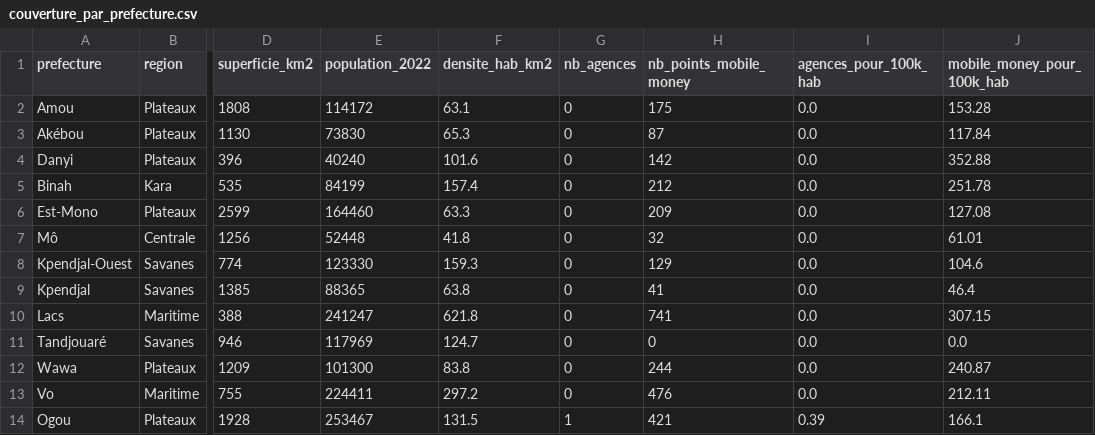
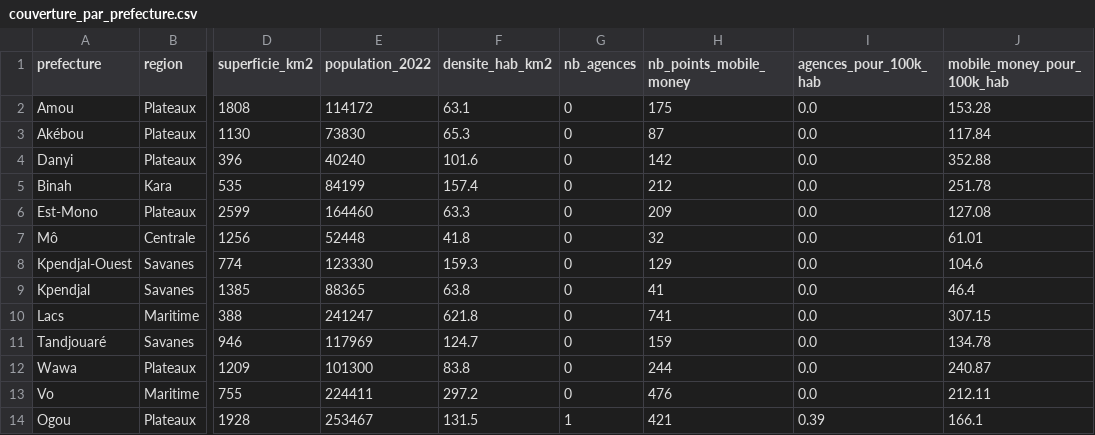
Before and after one commit to bilalidjanfarou-svg/defi1-economie-numerique-togo, a CSV file: data/processed/couverture_par_prefecture.csv, drawn as a sheet; only a part is shown, gaps mark what is left out; the diff names each change by its address in the sheet, - before the commit and + after, or states it on an @@ line.

Commit message:
Fix critique: correction faute de frappe Tandjoare->Tandjouare dans mobile money (159 points mal attribues, Tandjouare n'est plus zone critique)

```diff
--- a/data/processed/couverture_par_prefecture.csv
+++ b/data/processed/couverture_par_prefecture.csv
-H11 (nb_points_mobile_money): 0
+H11 (nb_points_mobile_money): 159
-J11 (mobile_money_pour_100k_hab): 0.0
+J11 (mobile_money_pour_100k_hab): 134.78
```
Also changed, not shown: data/processed/couverture_pour_choroplethe.csv, 2 other files.
